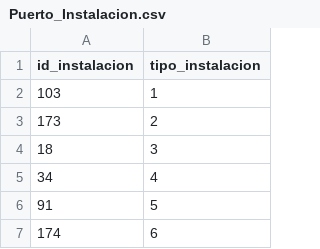
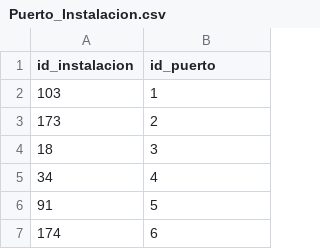
Before and after one commit to galanfd/Bases-de-Datos, a CSV file: Entrega2/Puerto_Instalacion.csv, drawn as a sheet; only a part is shown.

Commit message:
Update Puerto_Instalacion.csv

```diff
--- a/Entrega2/Puerto_Instalacion.csv
+++ b/Entrega2/Puerto_Instalacion.csv
@@ -1,2 +1,2 @@
-id_instalacion,tipo_instalacion
+id_instalacion,id_puerto
 103,1
```
